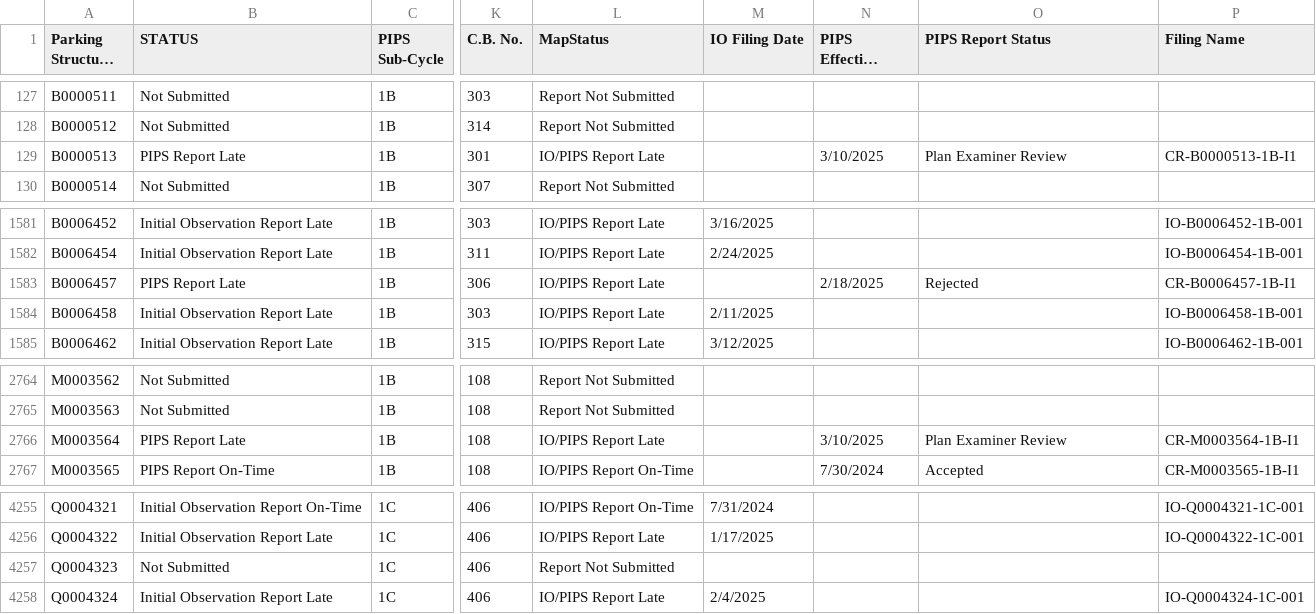
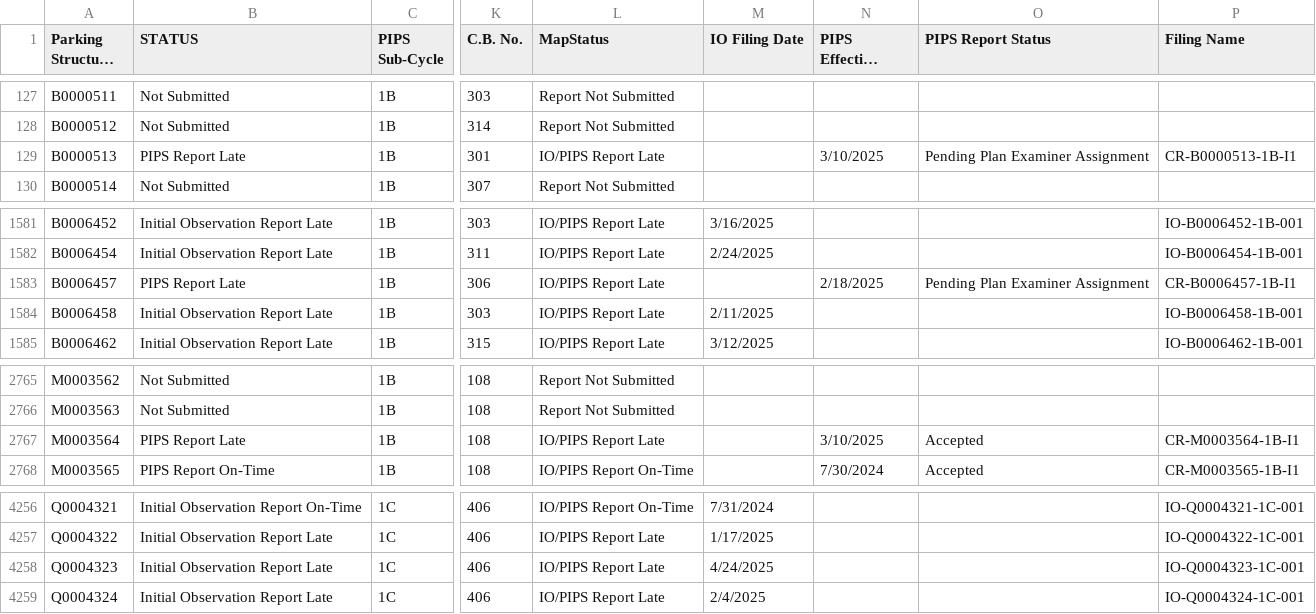
Before and after one commit to NYCDOB/ParkingStructures_InitialObservationReports, a CSV file: data/IO_Status.csv, drawn as a sheet; only a part is shown, gaps mark what is left out; long unchanged cells end in …; addresses are those after the commit; the diff covers the shown part only; the diff names each change by its address in the sheet, - before the commit and + after, or states it on an @@ line.

```diff
--- a/data/IO_Status.csv
+++ b/data/IO_Status.csv
-O129 (PIPS Report Status): Plan Examiner Review
+O129 (PIPS Report Status): Pending Plan Examiner Assignment
-O1583 (PIPS Report Status): Rejected
+O1583 (PIPS Report Status): Pending Plan Examiner Assignment
-O2767 (PIPS Report Status): Plan Examiner Review
+O2767 (PIPS Report Status): Accepted
-B4258 (STATUS): Not Submitted
+B4258 (STATUS): Initial Observation Report Late
-L4258 (MapStatus): Report Not Submitted
+L4258 (MapStatus): IO/PIPS Report Late
-M4258 (IO Filing Date): (empty)
+M4258 (IO Filing Date): 4/24/2025
-P4258 (Filing Name): (empty)
+P4258 (Filing Name): IO-Q0004323-1C-001
```
Also changed, not shown: 2 added rows and 16 edited cells elsewhere in this file.
